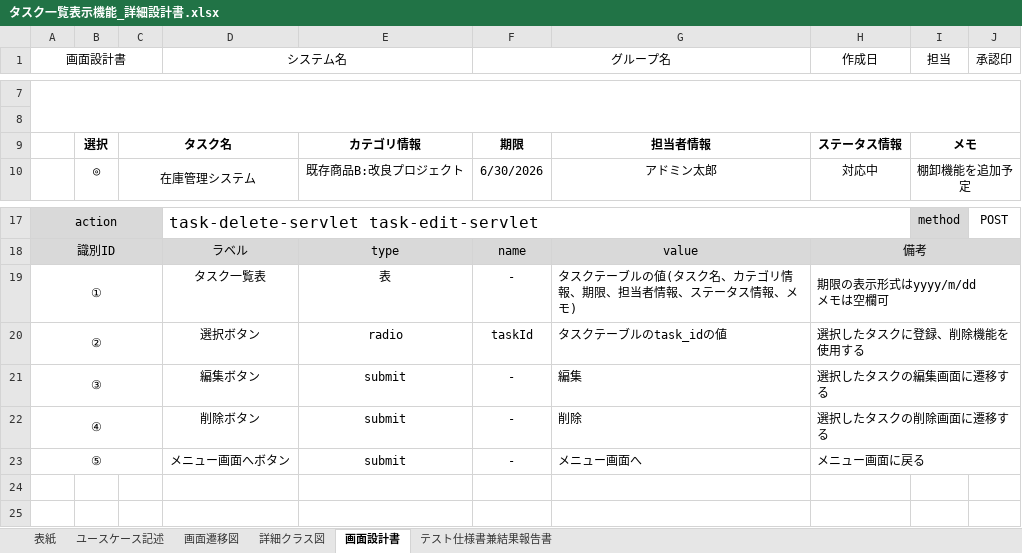
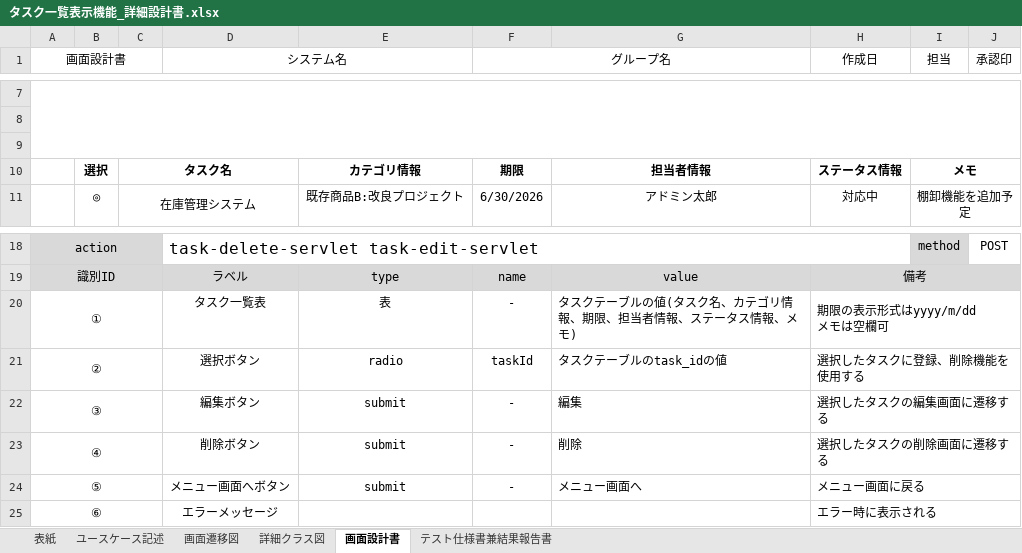
Before and after one commit to comsize-seiyama/TaskMan, an Excel workbook: document/タスク一覧表示機能_詳細設計書.xlsx, sheet 画面設計書, drawn as a sheet; only a part is shown, gaps mark what is left out; values as stored, in another font and other column widths than the file's, no borders; charts and pictures not drawn; the diff names each change by its address in the sheet, - before the commit and + after, or states it on an @@ line.

Commit message:
タスク一覧表示機能の画面設計書にエラーメッセージの記述を追加

```diff
--- a/document/タスク一覧表示機能_詳細設計書.xlsx (sheet 画面設計書)
+++ b/document/タスク一覧表示機能_詳細設計書.xlsx (sheet 画面設計書)
+row 9: (empty)
+row 25: ⑥ |  |  | エラーメッセージ |  |  |  | エラー時に表示される
```
Also changed, not shown: charts or pictures.
